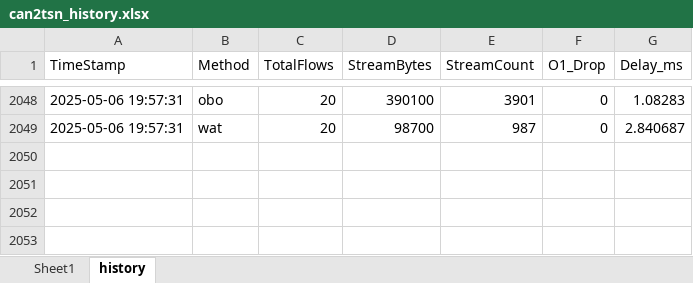
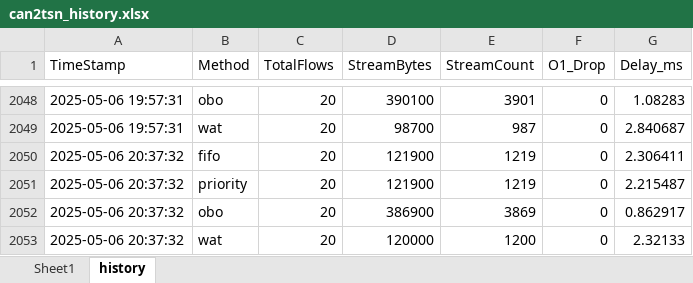
Before and after one commit to CCYduck/OMRSS, an Excel workbook: can2tsn_history.xlsx, sheet history, drawn as a sheet; only a part is shown, gaps mark what is left out; values as stored, in another font and other column widths than the file's, no borders; the diff names each change by its address in the sheet, - before the commit and + after, or states it on an @@ line.

```diff
--- a/can2tsn_history.xlsx (sheet history)
+++ b/can2tsn_history.xlsx (sheet history)
+row 2050: 2025-05-06 20:37:32 | fifo | 20 | 121900 | 1219 | 0 | 2.306411
+row 2051: 2025-05-06 20:37:32 | priority | 20 | 121900 | 1219 | 0 | 2.215487
+row 2052: 2025-05-06 20:37:32 | obo | 20 | 386900 | 3869 | 0 | 0.862917
+row 2053: 2025-05-06 20:37:32 | wat | 20 | 120000 | 1200 | 0 | 2.32133
```
Also changed, not shown: 1 other file.
